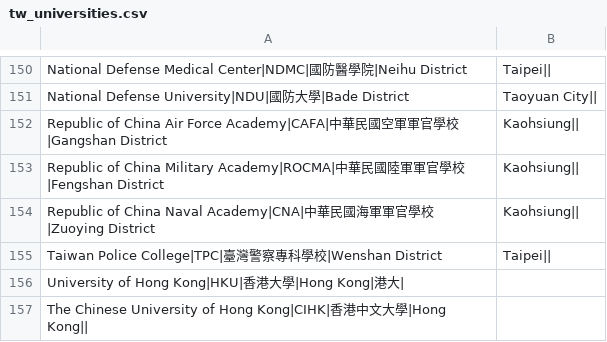
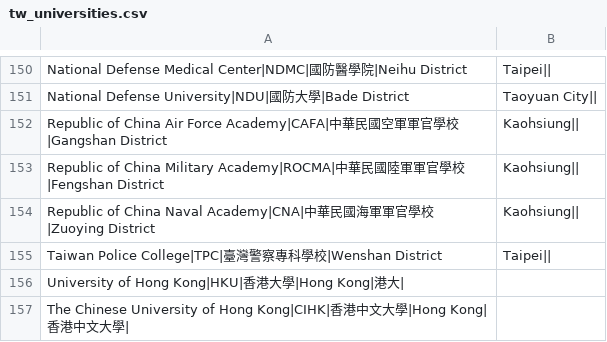
Before and after one commit to alvinbhou/ptt-studyabroad-api, a CSV file: data/tw/tw_universities.csv, drawn as a sheet; only a part is shown, gaps mark what is left out.

```diff
--- a/data/tw/tw_universities.csv
+++ b/data/tw/tw_universities.csv
@@ -156,2 +156,2 @@ Taiwan Police College|TPC|臺灣警察專科學校|Wenshan District, Taipei||
 University of Hong Kong|HKU|香港大學|Hong Kong|港大|
-The Chinese University of Hong Kong|CIHK|香港中文大學|Hong Kong||
+The Chinese University of Hong Kong|CIHK|香港中文大學|Hong Kong|香港中文大學|
```
Also changed, not shown: 3 other files.
